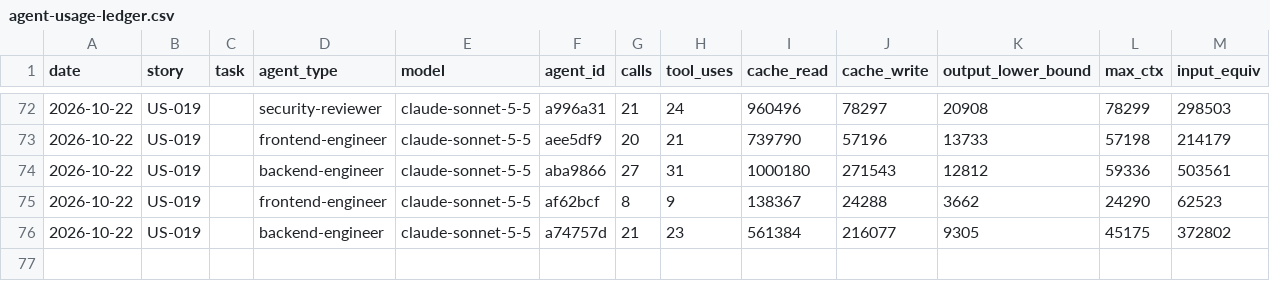
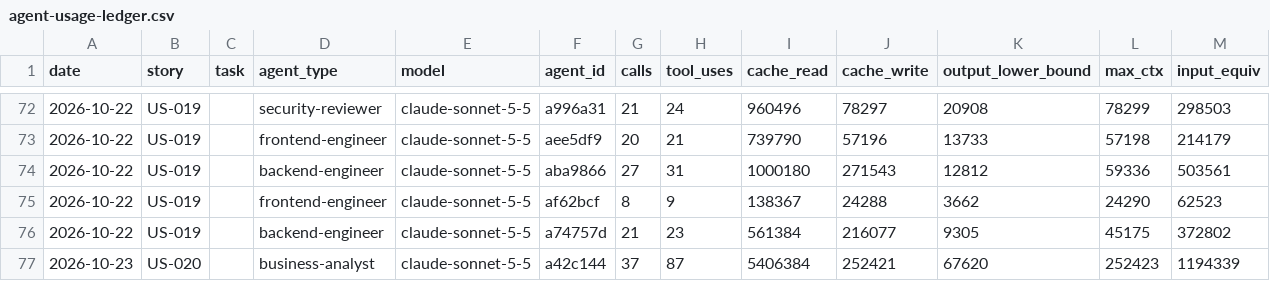
Before and after one commit to Md-Nisar/nexus, a CSV file: docs/metrics/agent-usage-ledger.csv, drawn as a sheet; only a part is shown, gaps mark what is left out.

```diff
--- a/docs/metrics/agent-usage-ledger.csv
+++ b/docs/metrics/agent-usage-ledger.csv
@@ -76 +76,2 @@ date,story,task,agent_type,model,agent_id,calls,tool_uses,cache_read,cache_write
 2026-10-22,US-019,,backend-engineer,claude-sonnet-5-5,a74757d,21,23,561384,216077,9305,45175,372802
+2026-10-23,US-020,,business-analyst,claude-sonnet-5-5,a42c144,37,87,5406384,252421,67620,252423,1194339
```
Also changed, not shown: 1 other file.
